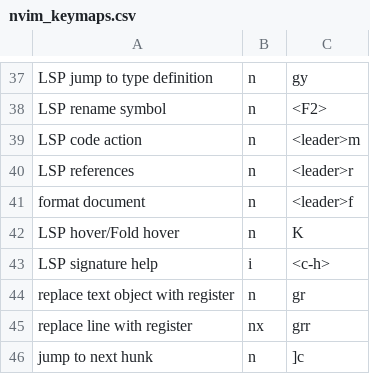
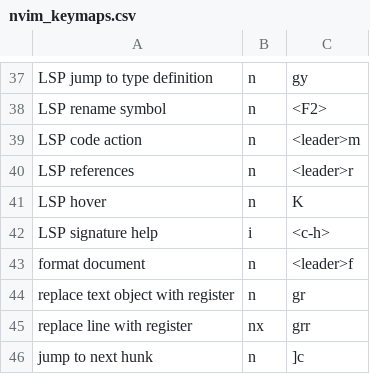
Before and after one commit to pabloariasal/dotfiles, a CSV file: nvim_keymaps.csv, drawn as a sheet; only a part is shown, gaps mark what is left out.

Commit message:
typos in nvim keymaps

```diff
--- a/nvim_keymaps.csv
+++ b/nvim_keymaps.csv
@@ -40,5 +40,5 @@ LSP code action,n,<leader>m
 LSP references,n,<leader>r
+LSP hover ,n,K
+LSP signature help,i,<c-h>
 format document,n,<leader>f
-LSP hover/Fold hover,n,K
-LSP signature help,i,<c-h>
 replace text object with register,n,gr
```
